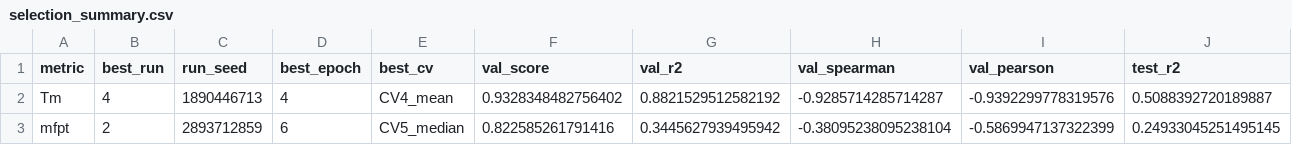
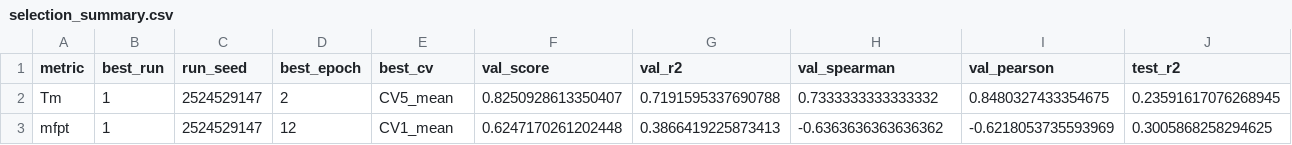
Before and after one commit to alex-zhilkin/DL-course-project, a CSV file: results/chignolin_cv_transformer/selection_summary.csv, drawn as a sheet; only a part is shown; the diff covers the shown part only; the diff names each change by its address in the sheet, - before the commit and + after, or states it on an @@ line.

```diff
--- a/results/chignolin_cv_transformer/selection_summary.csv
+++ b/results/chignolin_cv_transformer/selection_summary.csv
-B2 (best_run): 4
+B2 (best_run): 1
-C2 (run_seed): 1890446713
+C2 (run_seed): 2524529147
-D2 (best_epoch): 4
+D2 (best_epoch): 2
-E2 (best_cv): CV4_mean
+E2 (best_cv): CV5_mean
-F2 (val_score): 0.9328348482756402
+F2 (val_score): 0.8250928613350407
-G2 (val_r2): 0.8821529512582192
+G2 (val_r2): 0.7191595337690788
-H2 (val_spearman): -0.9285714285714287
+H2 (val_spearman): 0.7333333333333332
-I2 (val_pearson): -0.9392299778319576
+I2 (val_pearson): 0.8480327433354675
-J2 (test_r2): 0.5088392720189887
+J2 (test_r2): 0.23591617076268945
-B3 (best_run): 2
+B3 (best_run): 1
-C3 (run_seed): 2893712859
+C3 (run_seed): 2524529147
-D3 (best_epoch): 6
+D3 (best_epoch): 12
-E3 (best_cv): CV5_median
+E3 (best_cv): CV1_mean
-F3 (val_score): 0.822585261791416
+F3 (val_score): 0.6247170261202448
-G3 (val_r2): 0.3445627939495942
+G3 (val_r2): 0.3866419225873413
-H3 (val_spearman): -0.38095238095238104
+H3 (val_spearman): -0.6363636363636362
-I3 (val_pearson): -0.5869947137322399
+I3 (val_pearson): -0.6218053735593969
-J3 (test_r2): 0.24933045251495145
+J3 (test_r2): 0.3005868258294625
```
Also changed, not shown: 34 edited cells elsewhere in this file, 5 other files.
